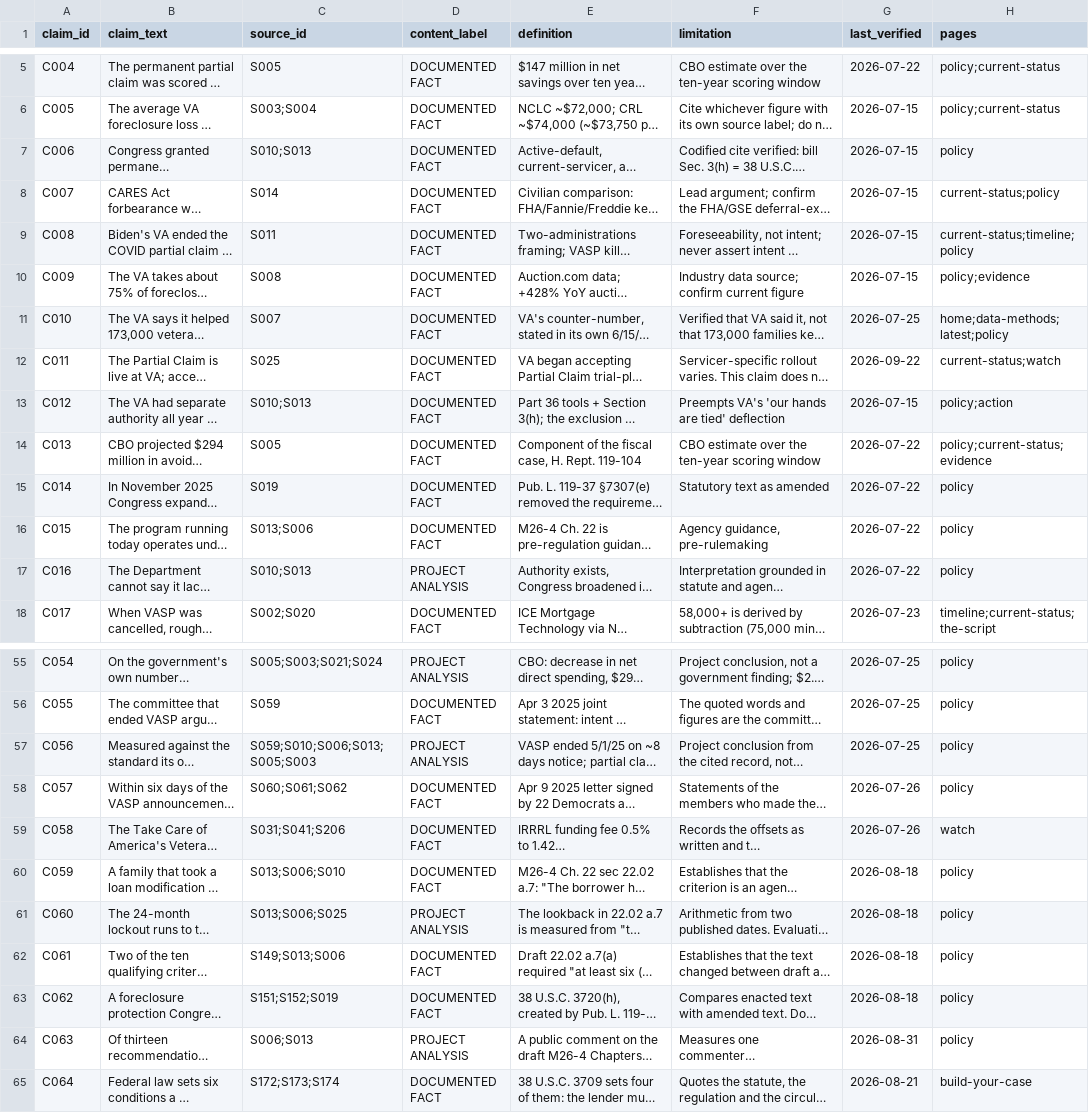
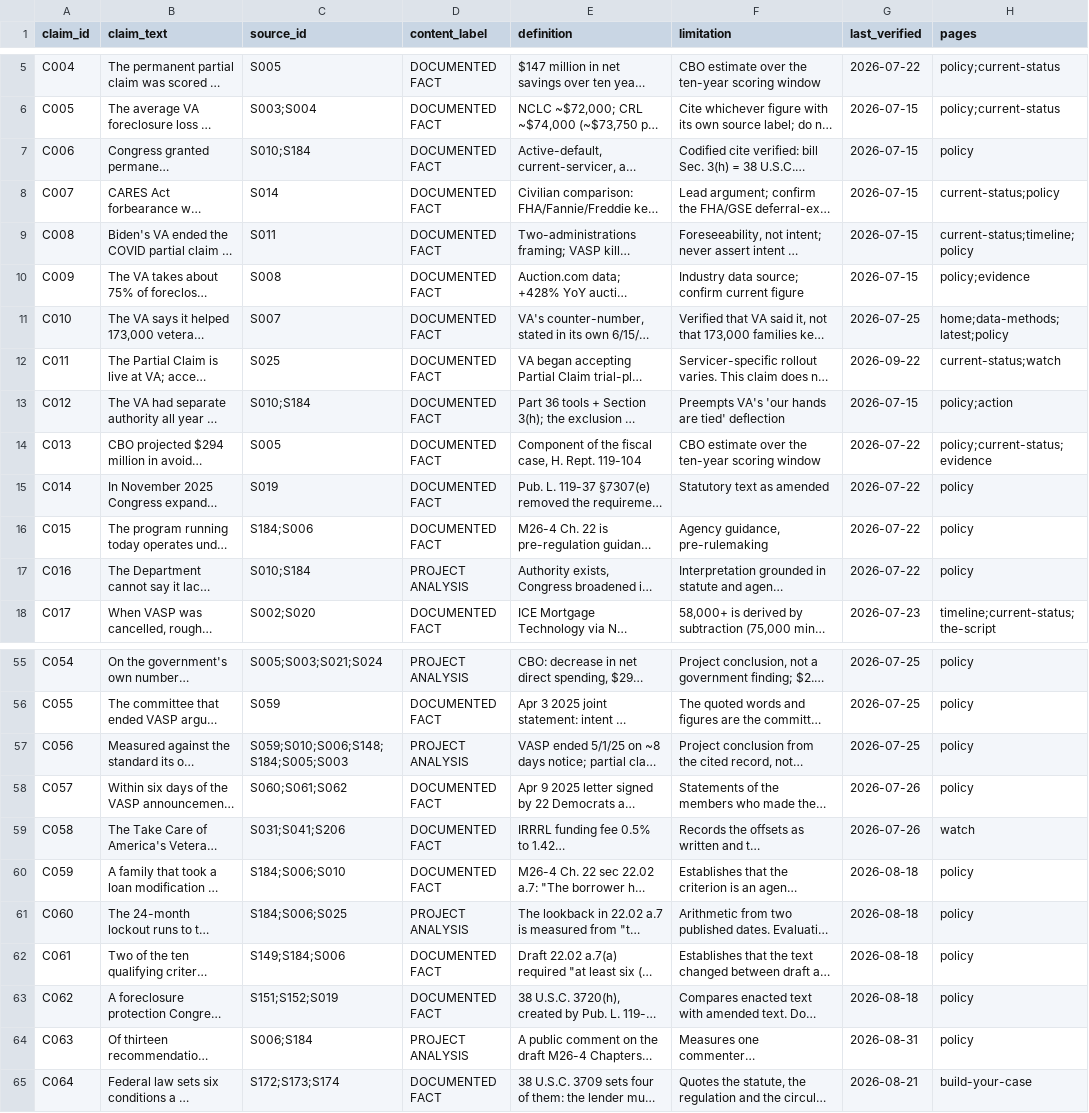
Before and after one commit to Veterans-Foreclosure-Crisis/vfc-site, a CSV file: data/claims.csv, drawn as a sheet; only a part is shown, gaps mark what is left out; long unchanged cells end in …; the diff names each change by its address in the sheet, - before the commit and + after, or states it on an @@ line.

```diff
--- a/data/claims.csv
+++ b/data/claims.csv
-C7 (source_id): S010;S013
+C7 (source_id): S010;S184
-C13 (source_id): S010;S013
+C13 (source_id): S010;S184
-C16 (source_id): S013;S006
+C16 (source_id): S184;S006
-C17 (source_id): S010;S013
+C17 (source_id): S010;S184
-C57 (source_id): S059;S010;S006;S013;S005;S003
+C57 (source_id): S059;S010;S006;S148;S184;S005;S003
-C60 (source_id): S013;S006;S010
+C60 (source_id): S184;S006;S010
-C61 (source_id): S013;S006;S025
+C61 (source_id): S184;S006;S025
-C62 (source_id): S149;S013;S006
+C62 (source_id): S149;S184;S006
-C64 (source_id): S006;S013
+C64 (source_id): S006;S184
```
Also changed, not shown: data/sources.csv, data/timeline.csv, 41 other files.
